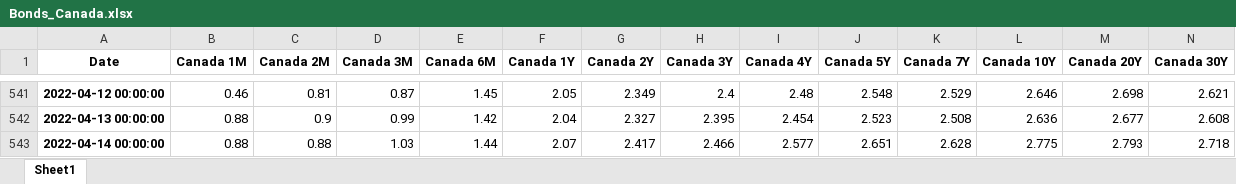
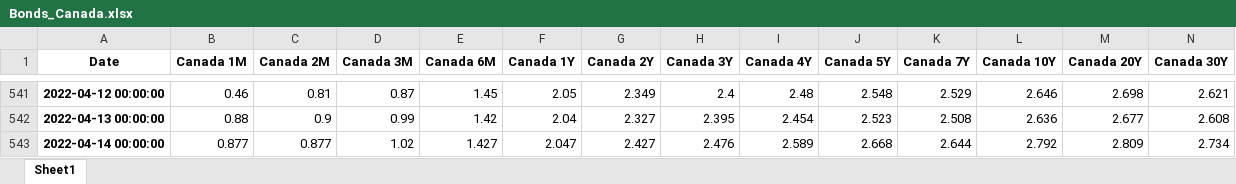
Before and after one commit to cober-data/curvature_database, an Excel workbook: Bonds_Canada.xlsx, sheet Sheet1, drawn as a sheet; only a part is shown, gaps mark what is left out; values as stored, in another font and other column widths than the file's, no borders; the diff names each change by its address in the sheet, - before the commit and + after, or states it on an @@ line.

```diff
--- a/Bonds_Canada.xlsx (sheet Sheet1)
+++ b/Bonds_Canada.xlsx (sheet Sheet1)
-B543 (Canada 1M): 0.88
+B543 (Canada 1M): 0.877
-C543 (Canada 2M): 0.88
+C543 (Canada 2M): 0.877
-D543 (Canada 3M): 1.03
+D543 (Canada 3M): 1.02
-E543 (Canada 6M): 1.44
+E543 (Canada 6M): 1.427
-F543 (Canada 1Y): 2.07
+F543 (Canada 1Y): 2.047
-G543 (Canada 2Y): 2.417
+G543 (Canada 2Y): 2.427
-H543 (Canada 3Y): 2.466
+H543 (Canada 3Y): 2.476
-I543 (Canada 4Y): 2.577
+I543 (Canada 4Y): 2.589
-J543 (Canada 5Y): 2.651
+J543 (Canada 5Y): 2.668
-K543 (Canada 7Y): 2.628
+K543 (Canada 7Y): 2.644
-L543 (Canada 10Y): 2.775
+L543 (Canada 10Y): 2.792
-M543 (Canada 20Y): 2.793
+M543 (Canada 20Y): 2.809
-N543 (Canada 30Y): 2.718
+N543 (Canada 30Y): 2.734
```
Also changed, not shown: Bonds_Egypt.xlsx, Bonds_Japan.xlsx, 39 other files.
